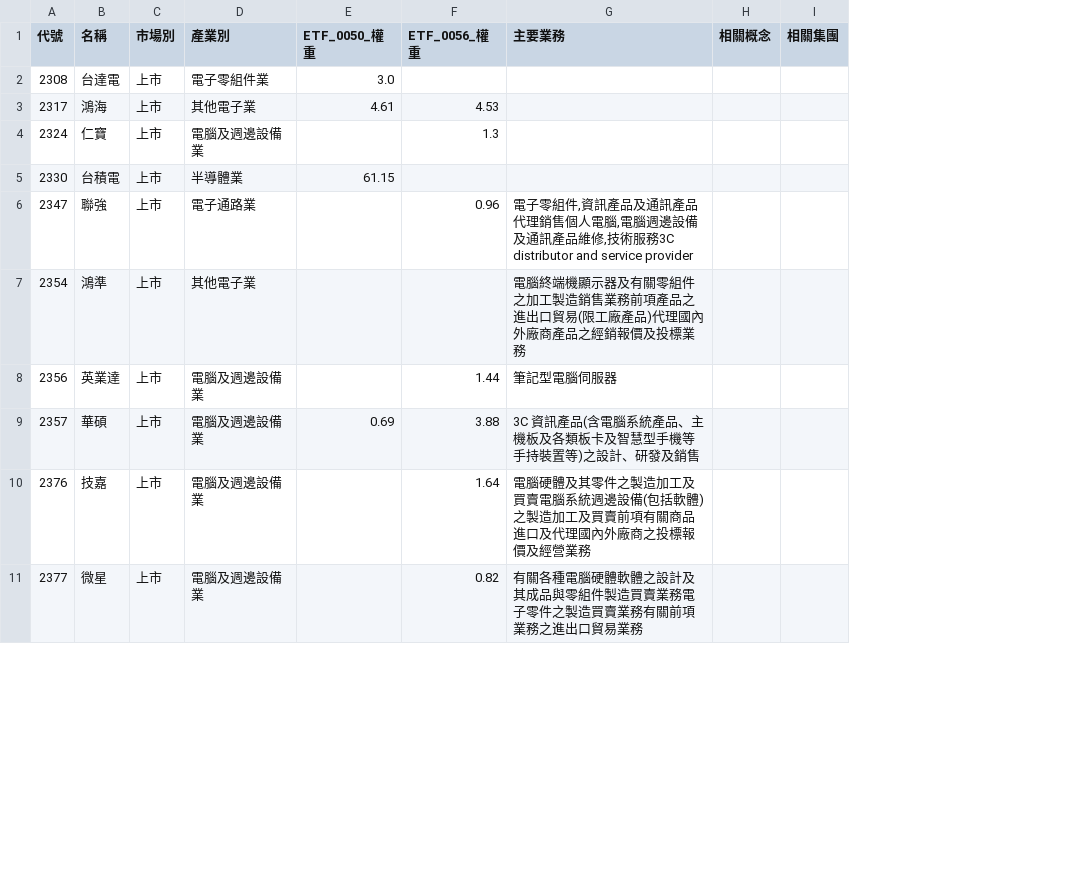
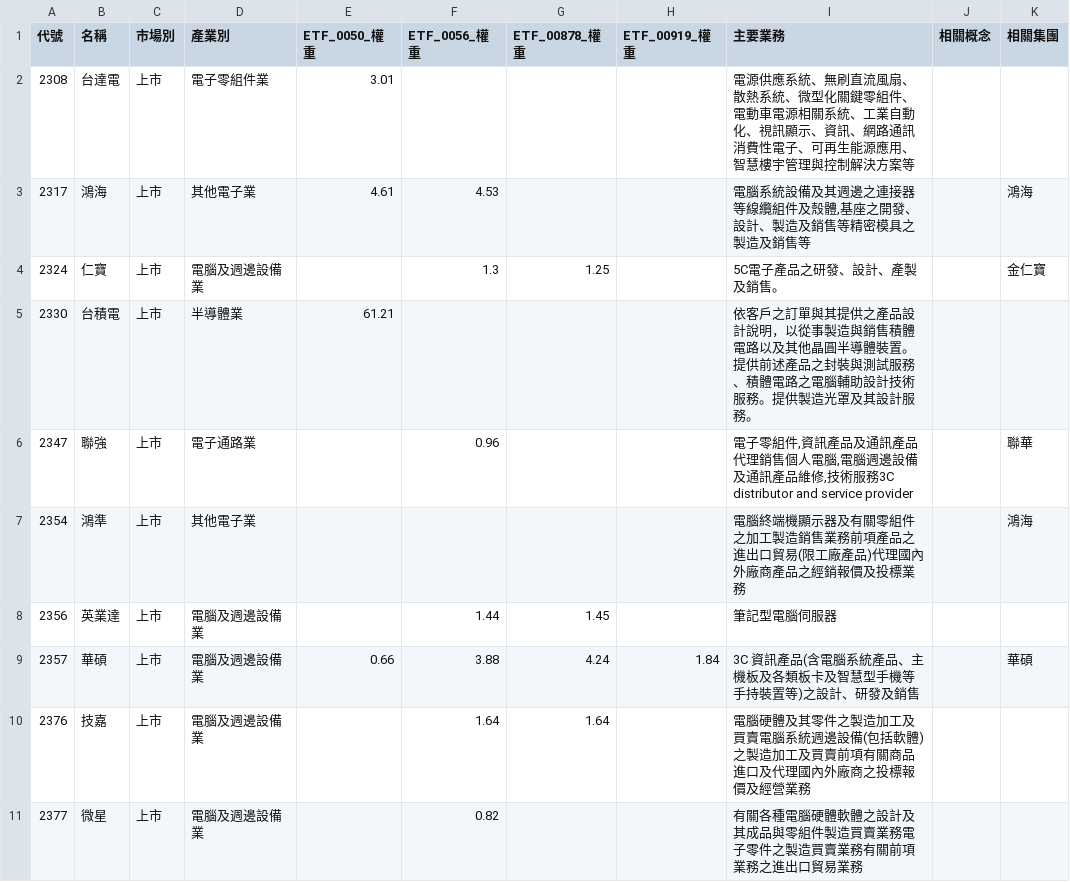
Before and after one commit to wenchiehlee-investment/Python-Actions.GoodInfo.CompanyInfo, a CSV file: raw_companyinfo.csv, drawn as a sheet; only a part is shown; addresses are those after the commit; the diff covers the shown part only; the diff names each change by its address in the sheet, - before the commit and + after, or states it on an @@ line.

```diff
--- a/raw_companyinfo.csv
+++ b/raw_companyinfo.csv
+column G (ETF_00878_權重), rows 4-10: 1.25 |  |  |  | 1.45 | 4.24 | 1.64
+column H (ETF_00919_權重), row 9: 1.84
-E2 (ETF_0050_權重): 3.0
+E2 (ETF_0050_權重): 3.01
-I2 (主要業務): (empty)
+I2 (主要業務): 電源供應系統、無刷直流風扇、散熱系統、微型化關鍵零組件、電動車電源相關系統、工業自動化、視訊顯示、資訊、網路通訊消費性電子、可再生能源應用、智慧樓宇管理與控制解決方案等
-I3 (主要業務): (empty)
+I3 (主要業務): 電腦系統設備及其週邊之連接器等線纜組件及殼體,基座之開發、設計、製造及銷售等精密模具之製造及銷售等
-K3 (相關集團): (empty)
+K3 (相關集團): 鴻海
-I4 (主要業務): (empty)
+I4 (主要業務): 5C電子產品之研發、設計、產製及銷售。
-K4 (相關集團): (empty)
+K4 (相關集團): 金仁寶
-E5 (ETF_0050_權重): 61.15
+E5 (ETF_0050_權重): 61.21
-I5 (主要業務): (empty)
+I5 (主要業務): 依客戶之訂單與其提供之產品設計說明，以從事製造與銷售積體電路以及其他晶圓半導體裝置。提供前述產品之封裝與測試服務、積體電路之電腦輔助設計技術服務。提供製造光罩及其設計服務。
-K6 (相關集團): (empty)
+K6 (相關集團): 聯華
-K7 (相關集團): (empty)
+K7 (相關集團): 鴻海
-E9 (ETF_0050_權重): 0.69
+E9 (ETF_0050_權重): 0.66
-K9 (相關集團): (empty)
+K9 (相關集團): 華碩
```
Also changed, not shown: 41 edited cells elsewhere in this file.
